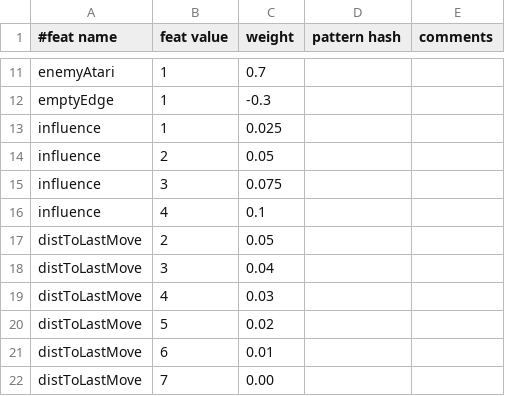
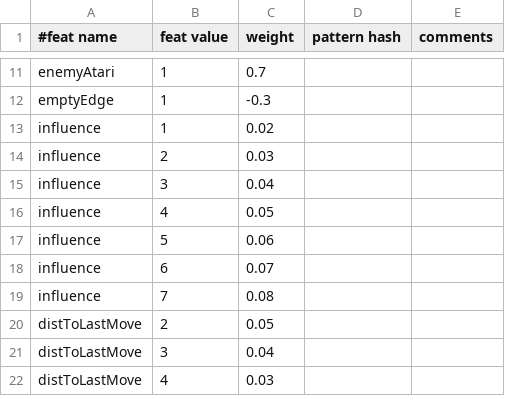
Before and after one commit to jonathanacross/gorgon, a TSV file: src/main/resources/handcrafted_features.tsv, drawn as a sheet; only a part is shown, gaps mark what is left out; the shorter side is filled out with more unchanged rows.

Commit message:
adding patterns!

```diff
--- a/src/main/resources/handcrafted_features.tsv
+++ b/src/main/resources/handcrafted_features.tsv
@@ -12,6 +12,9 @@ enemyAtari	1	0.7
 emptyEdge	1	-0.3
-influence	1	0.025
-influence	2	0.05
-influence	3	0.075
-influence	4	0.1
+influence	1	0.02
+influence	2	0.03
+influence	3	0.04
+influence	4	0.05
+influence	5	0.06
+influence	6	0.07
+influence	7	0.08
 distToLastMove	2	0.05
```
Also changed, not shown: 11 other files.
